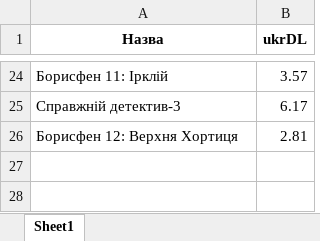
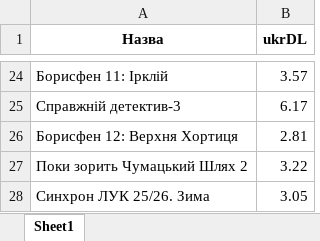
Before and after one commit to avchoice/ukrDL, an Excel workbook: output/ukrdl.xlsx, sheet Sheet1, drawn as a sheet; only a part is shown, gaps mark what is left out; values as stored, in another font and other column widths than the file's, no borders; the diff names each change by its address in the sheet, - before the commit and + after, or states it on an @@ line.

Commit message:
Rating update + 2 new tourney evaluations
Почався новий сезон -- 25/26. Внесено  турніри Чумацький Шлях 2, СинЛУК Зима

```diff
--- a/output/ukrdl.xlsx (sheet Sheet1)
+++ b/output/ukrdl.xlsx (sheet Sheet1)
+row 27: Поки зорить Чумацький Шлях 2 | 3.22
+row 28: Синхрон ЛУК 25/26. Зима | 3.05
```
Also changed, not shown: output/pl1takdl.xlsx, 8 other files.
